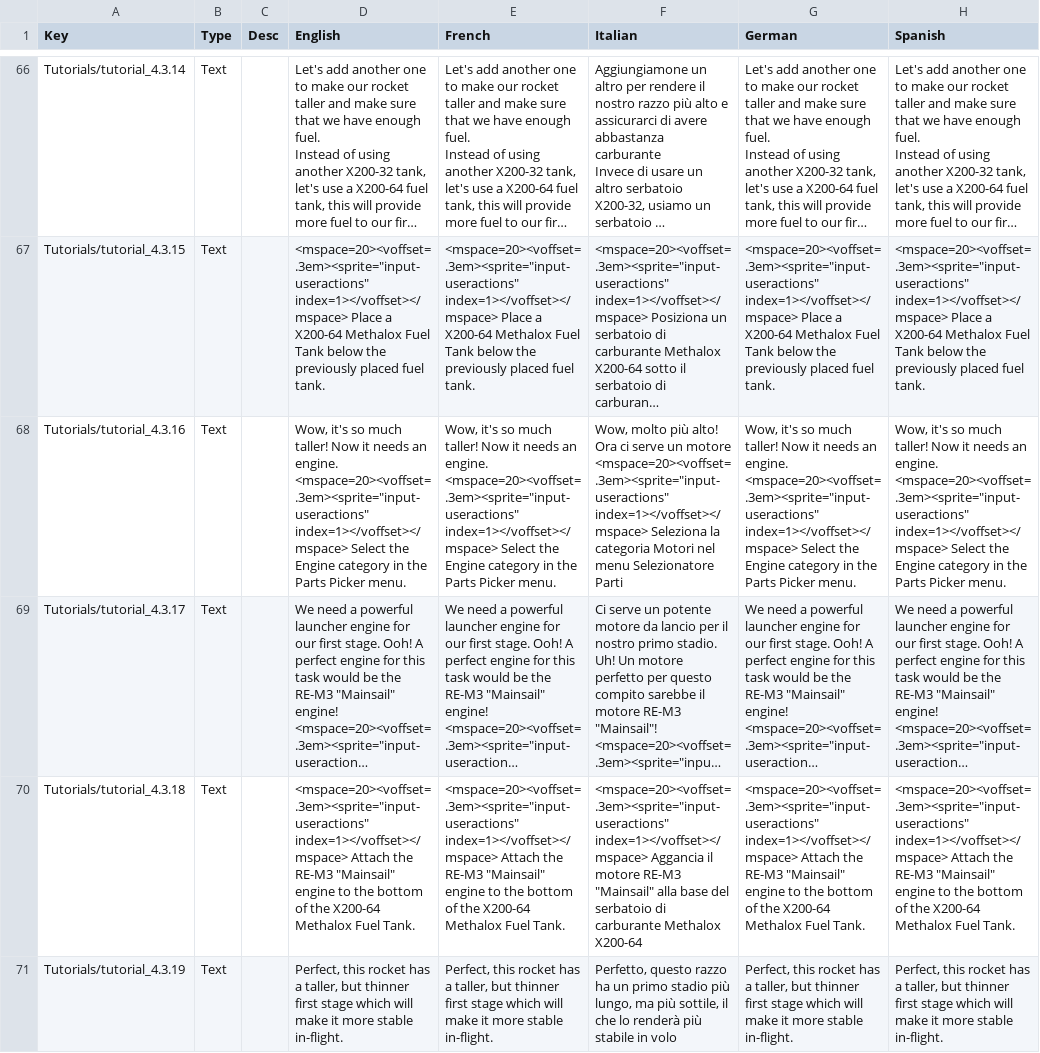
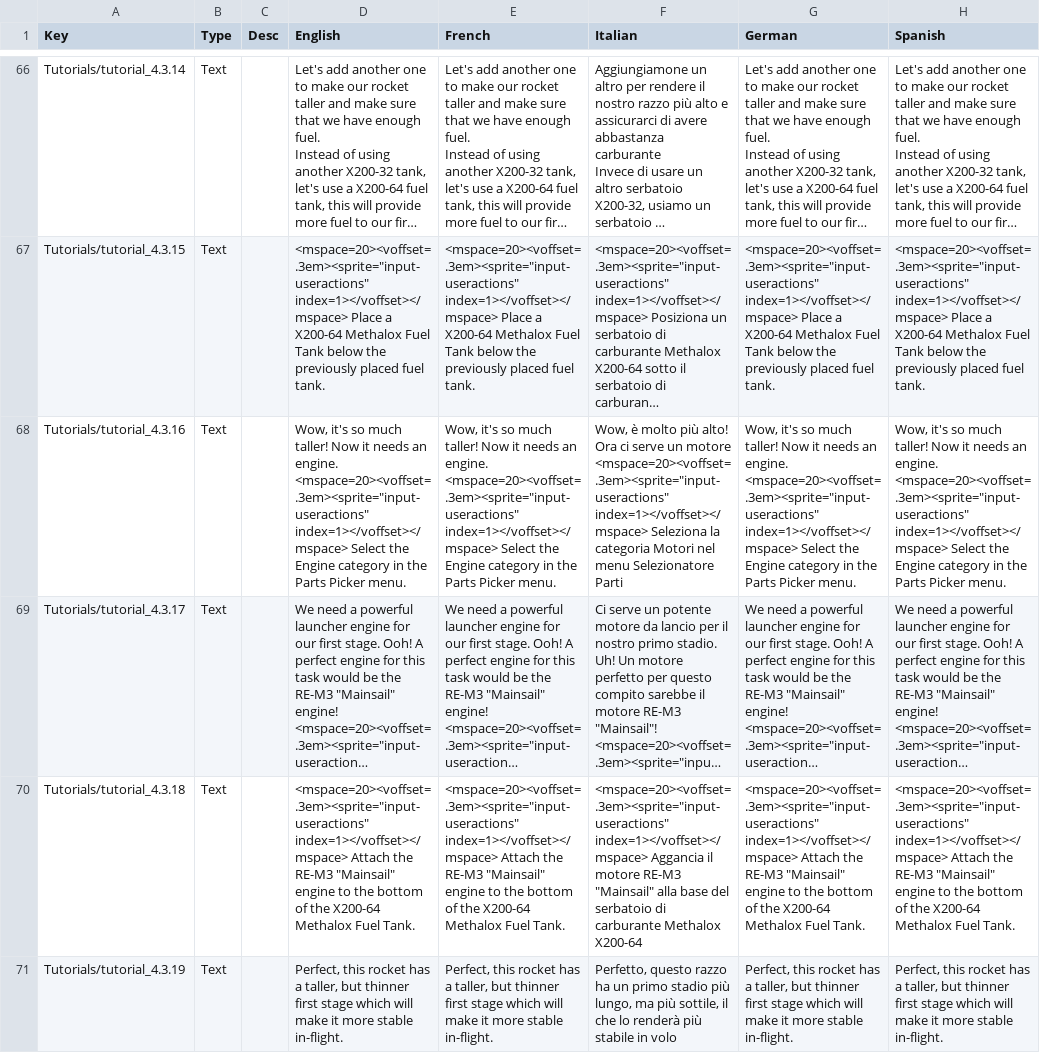
Before and after one commit to KSP2Redux/Content, a CSV file: localizations/tutorials_loc.csv, drawn as a sheet; only a part is shown, gaps mark what is left out; long unchanged cells end in …; the diff covers the shown part only; the diff names each change by its address in the sheet, - before the commit and + after, or states it on an @@ line.

```diff
--- a/localizations/tutorials_loc.csv
+++ b/localizations/tutorials_loc.csv
-F68 (Italian): Wow, molto più…
+F68 (Italian): Wow, è molto più…
```
Also changed, not shown: 10 edited cells elsewhere in this file, localizations/parts_loc.csv, localizations/ui_flight_loc.csv, 5 other files.
